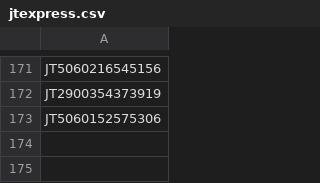
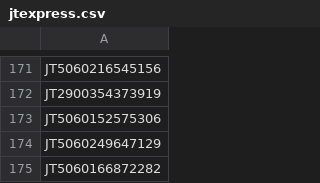
Before and after one commit to gnosis-xian/identify_express_via_waybillno, a CSV file: data_set/jtexpress.csv, drawn as a sheet; only a part is shown, gaps mark what is left out.

```diff
--- a/data_set/jtexpress.csv
+++ b/data_set/jtexpress.csv
@@ -173 +173,3 @@ JT2900354373919
 JT5060152575306
+JT5060249647129
+JT5060166872282
```
Also changed, not shown: data_set/huitongkuaidi.csv, data_set/shentong.csv, 2 other files.
